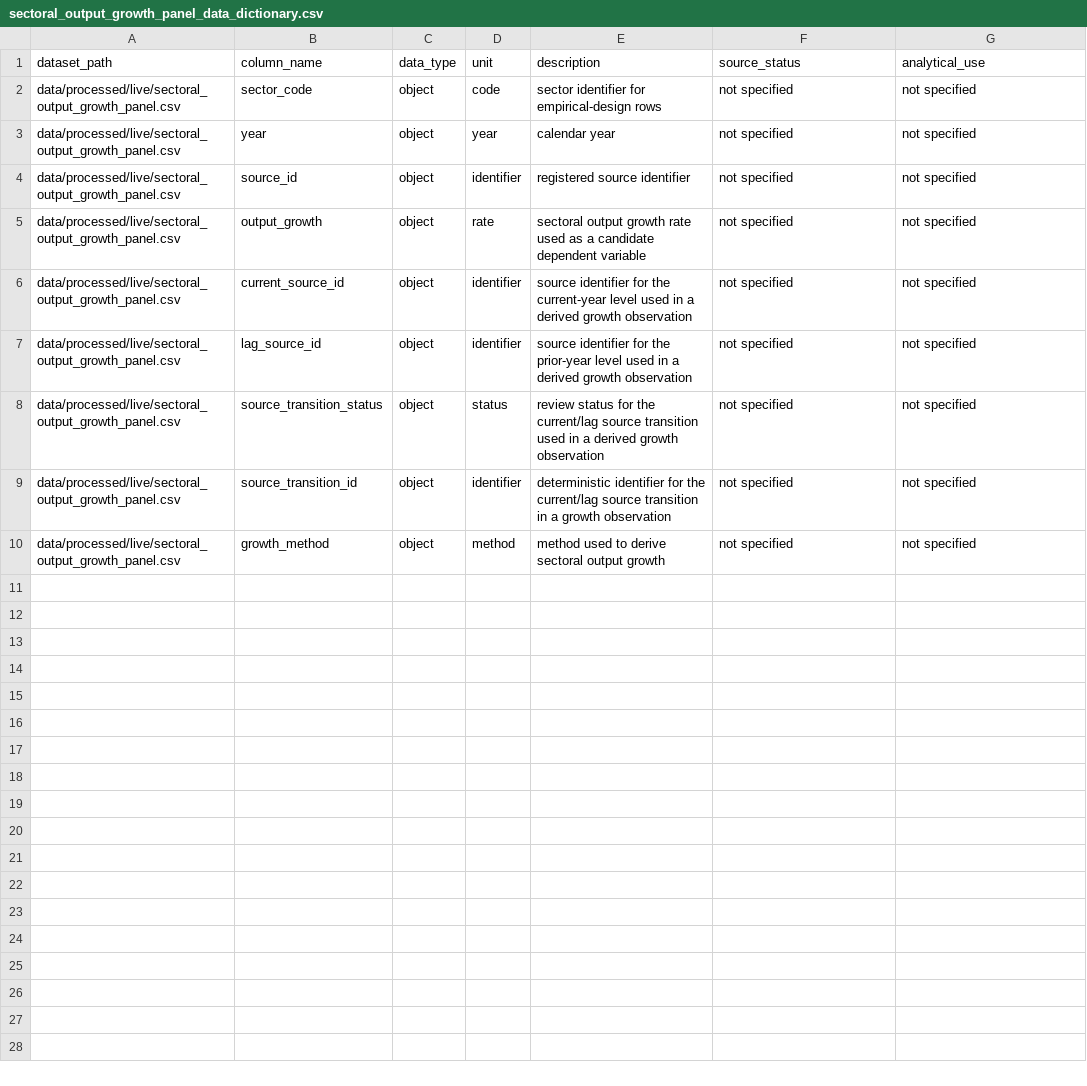
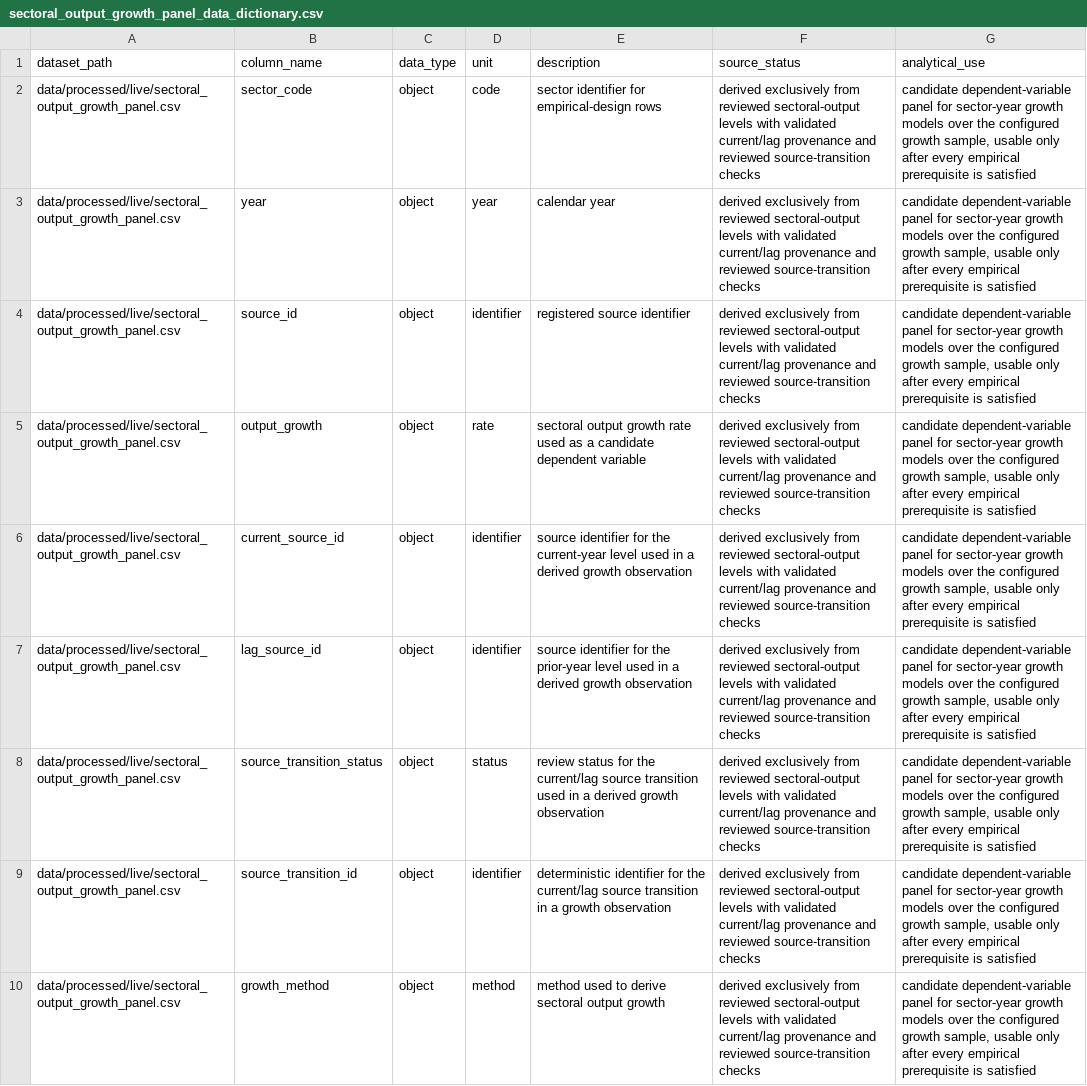
Before and after one commit to DiogoRibeiro7/portugal-external-growth-1960-1973, a CSV file: results/live/sectoral_output_growth_panel_data_dictionary.csv, drawn as a sheet.

Commit message:
Enforce unique sectoral output sector-years and repository-local sources

```diff
--- a/results/live/sectoral_output_growth_panel_data_dictionary.csv
+++ b/results/live/sectoral_output_growth_panel_data_dictionary.csv
@@ -1,10 +1,10 @@
 dataset_path,column_name,data_type,unit,description,source_status,analytical_use
-data/processed/live/sectoral_output_growth_panel.csv,sector_code,object,code,sector identifier for empirical-design rows,not specified,not specified
-data/processed/live/sectoral_output_growth_panel.csv,year,object,year,calendar year,not specified,not specified
-data/processed/live/sectoral_output_growth_panel.csv,source_id,object,identifier,registered source identifier,not specified,not specified
-data/processed/live/sectoral_output_growth_panel.csv,output_growth,object,rate,sectoral output growth rate used as a candidate dependent variable,not specified,not specified
-data/processed/live/sectoral_output_growth_panel.csv,current_source_id,object,identifier,source identifier for the current-year level used in a derived growth observation,not specified,not specified
-data/processed/live/sectoral_output_growth_panel.csv,lag_source_id,object,identifier,source identifier for the prior-year level used in a derived growth observation,not specified,not specified
-data/processed/live/sectoral_output_growth_panel.csv,source_transition_status,object,status,review status for the current/lag source transition used in a derived growth observation,not specified,not specified
-data/processed/live/sectoral_output_growth_panel.csv,source_transition_id,object,identifier,deterministic identifier for the current/lag source transition in a growth observation,not specified,not specified
-data/processed/live/sectoral_output_growth_panel.csv,growth_method,object,method,method used to derive sectoral output growth,not specified,not specified
+data/processed/live/sectoral_output_growth_panel.csv,sector_code,object,code,sector identifier for empirical-design rows,derived exclusively from reviewed sectoral-output levels with validated current/lag provenance and reviewed source-transition checks,"candidate dependent-variable panel for sector-year growth models over the configured growth sample, usable only after every empirical prerequisite is satisfied"
+data/processed/live/sectoral_output_growth_panel.csv,year,object,year,calendar year,derived exclusively from reviewed sectoral-output levels with validated current/lag provenance and reviewed source-transition checks,"candidate dependent-variable panel for sector-year growth models over the configured growth sample, usable only after every empirical prerequisite is satisfied"
+data/processed/live/sectoral_output_growth_panel.csv,source_id,object,identifier,registered source identifier,derived exclusively from reviewed sectoral-output levels with validated current/lag provenance and reviewed source-transition checks,"candidate dependent-variable panel for sector-year growth models over the configured growth sample, usable only after every empirical prerequisite is satisfied"
+data/processed/live/sectoral_output_growth_panel.csv,output_growth,object,rate,sectoral output growth rate used as a candidate dependent variable,derived exclusively from reviewed sectoral-output levels with validated current/lag provenance and reviewed source-transition checks,"candidate dependent-variable panel for sector-year growth models over the configured growth sample, usable only after every empirical prerequisite is satisfied"
+data/processed/live/sectoral_output_growth_panel.csv,current_source_id,object,identifier,source identifier for the current-year level used in a derived growth observation,derived exclusively from reviewed sectoral-output levels with validated current/lag provenance and reviewed source-transition checks,"candidate dependent-variable panel for sector-year growth models over the configured growth sample, usable only after every empirical prerequisite is satisfied"
+data/processed/live/sectoral_output_growth_panel.csv,lag_source_id,object,identifier,source identifier for the prior-year level used in a derived growth observation,derived exclusively from reviewed sectoral-output levels with validated current/lag provenance and reviewed source-transition checks,"candidate dependent-variable panel for sector-year growth models over the configured growth sample, usable only after every empirical prerequisite is satisfied"
+data/processed/live/sectoral_output_growth_panel.csv,source_transition_status,object,status,review status for the current/lag source transition used in a derived growth observation,derived exclusively from reviewed sectoral-output levels with validated current/lag provenance and reviewed source-transition checks,"candidate dependent-variable panel for sector-year growth models over the configured growth sample, usable only after every empirical prerequisite is satisfied"
+data/processed/live/sectoral_output_growth_panel.csv,source_transition_id,object,identifier,deterministic identifier for the current/lag source transition in a growth observation,derived exclusively from reviewed sectoral-output levels with validated current/lag provenance and reviewed source-transition checks,"candidate dependent-variable panel for sector-year growth models over the configured growth sample, usable only after every empirical prerequisite is satisfied"
+data/processed/live/sectoral_output_growth_panel.csv,growth_method,object,method,method used to derive sectoral output growth,derived exclusively from reviewed sectoral-output levels with validated current/lag provenance and reviewed source-transition checks,"candidate dependent-variable panel for sector-year growth models over the configured growth sample, usable only after every empirical prerequisite is satisfied"
```
Also changed, not shown: results/live/empirical_prerequisite_status.csv, results/live/empirical_readiness_audit.csv, 32 other files.
